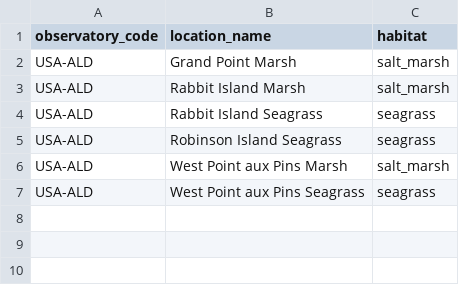
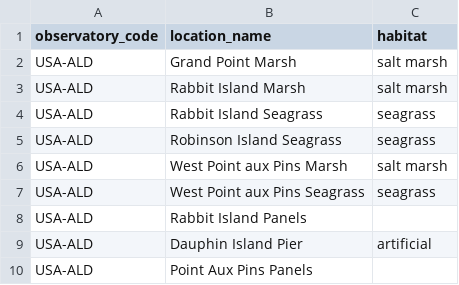
Before and after one commit to MarineGEO/marinegeo.data, a CSV file: inst/knowledge_hub/sampling_locations/USA-ALD_locations.csv, drawn as a sheet.

```diff
--- a/inst/knowledge_hub/sampling_locations/USA-ALD_locations.csv
+++ b/inst/knowledge_hub/sampling_locations/USA-ALD_locations.csv
@@ -1,7 +1,10 @@
 observatory_code,location_name,habitat
-USA-ALD,Grand Point Marsh,salt_marsh
-USA-ALD,Rabbit Island Marsh,salt_marsh
+USA-ALD,Grand Point Marsh,salt marsh
+USA-ALD,Rabbit Island Marsh,salt marsh
 USA-ALD,Rabbit Island Seagrass,seagrass
 USA-ALD,Robinson Island Seagrass,seagrass
-USA-ALD,West Point aux Pins Marsh,salt_marsh
+USA-ALD,West Point aux Pins Marsh,salt marsh
 USA-ALD,West Point aux Pins Seagrass,seagrass
+USA-ALD,Rabbit Island Panels,
+USA-ALD,Dauphin Island Pier,artificial
+USA-ALD,Point Aux Pins Panels,
```
Also changed, not shown: inst/knowledge_hub/sampling_locations/PAN-BDT_locations.csv, inst/knowledge_hub/sampling_locations/USA-IRL_locations.csv, 13 other files.
